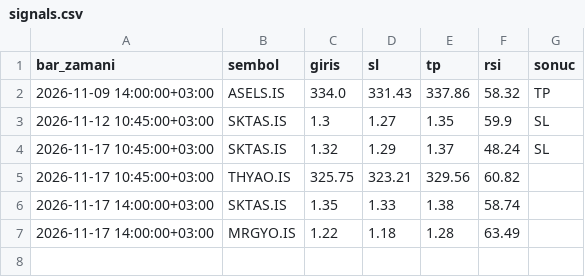
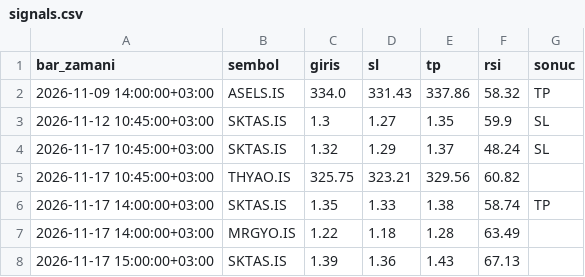
Before and after one commit to sbsdesen-boop/borsa-bot, a CSV file: signals.csv, drawn as a sheet.

Commit message:
sinyal logu güncellendi

```diff
--- a/signals.csv
+++ b/signals.csv
@@ -5,3 +5,4 @@ bar_zamani,sembol,giris,sl,tp,rsi,sonuc
 2026-11-17 10:45:00+03:00,THYAO.IS,325.75,323.21,329.56,60.82,
-2026-11-17 14:00:00+03:00,SKTAS.IS,1.35,1.33,1.38,58.74,
+2026-11-17 14:00:00+03:00,SKTAS.IS,1.35,1.33,1.38,58.74,TP
 2026-11-17 14:00:00+03:00,MRGYO.IS,1.22,1.18,1.28,63.49,
+2026-11-17 15:00:00+03:00,SKTAS.IS,1.39,1.36,1.43,67.13,
```
